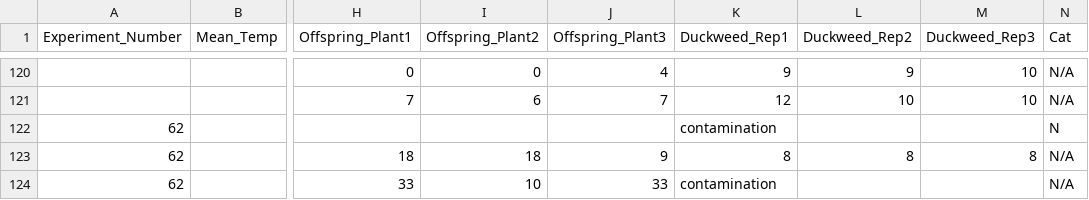
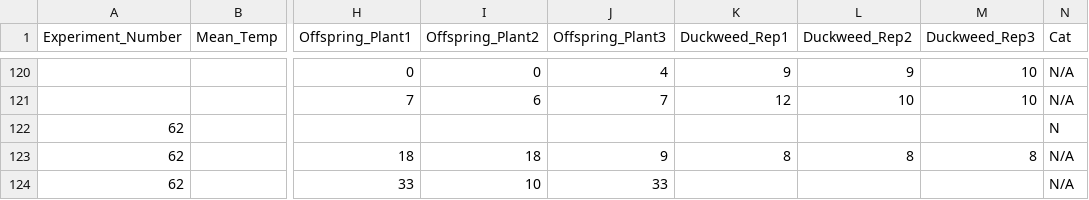
Before and after one commit to Cuddington-Lab/thermal-experiments, a CSV file: expdata_metafile_to be updated_new.csv, drawn as a sheet; only a part is shown, gaps mark what is left out; the diff names each change by its address in the sheet, - before the commit and + after, or states it on an @@ line.

Commit message:
Update expdata_metafile_to be updated_new.csv

```diff
--- a/expdata_metafile_to be updated_new.csv
+++ b/expdata_metafile_to be updated_new.csv
-K122 (Duckweed_Rep1): contamination
+K122 (Duckweed_Rep1): (empty)
-K124 (Duckweed_Rep1): contamination
+K124 (Duckweed_Rep1): (empty)
```
